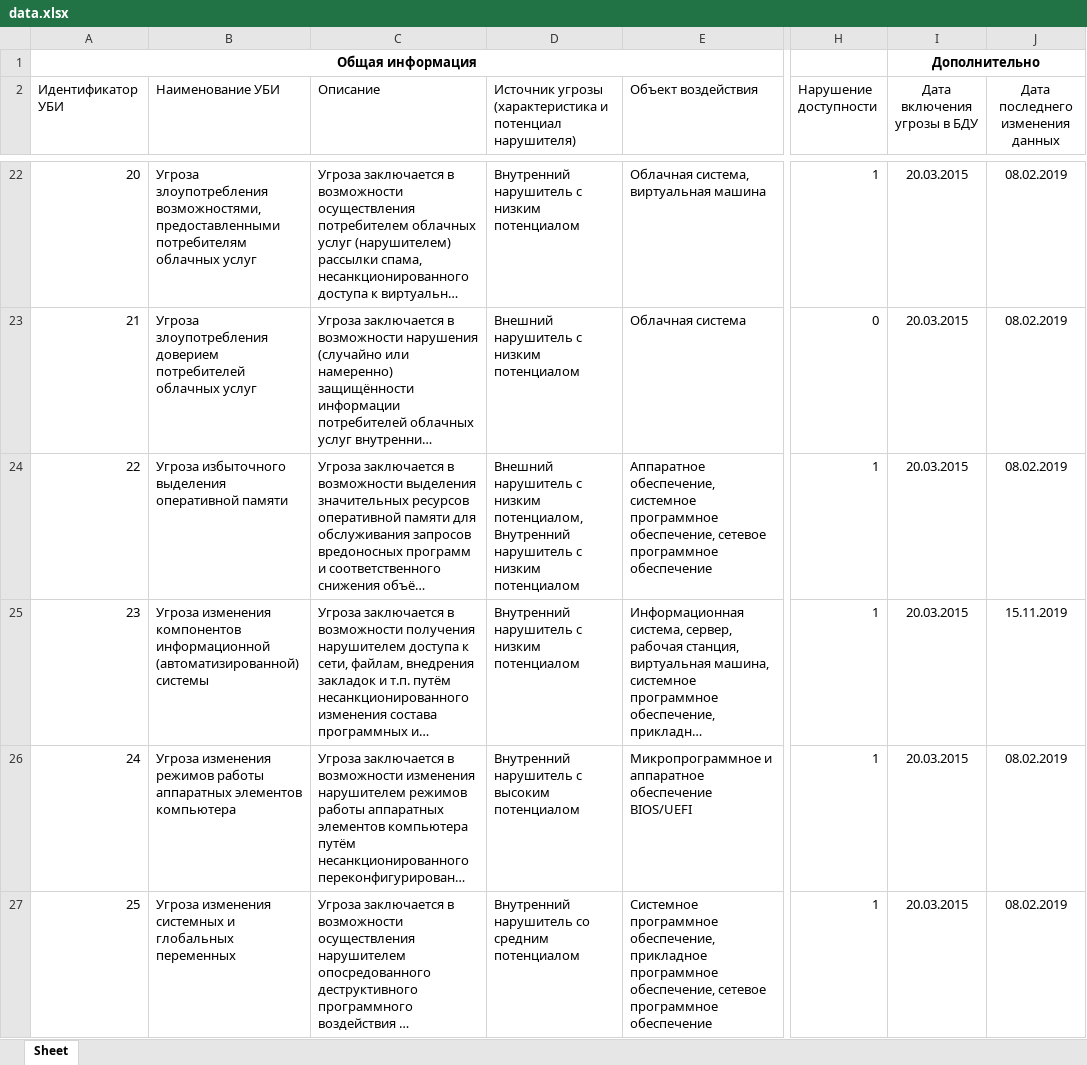
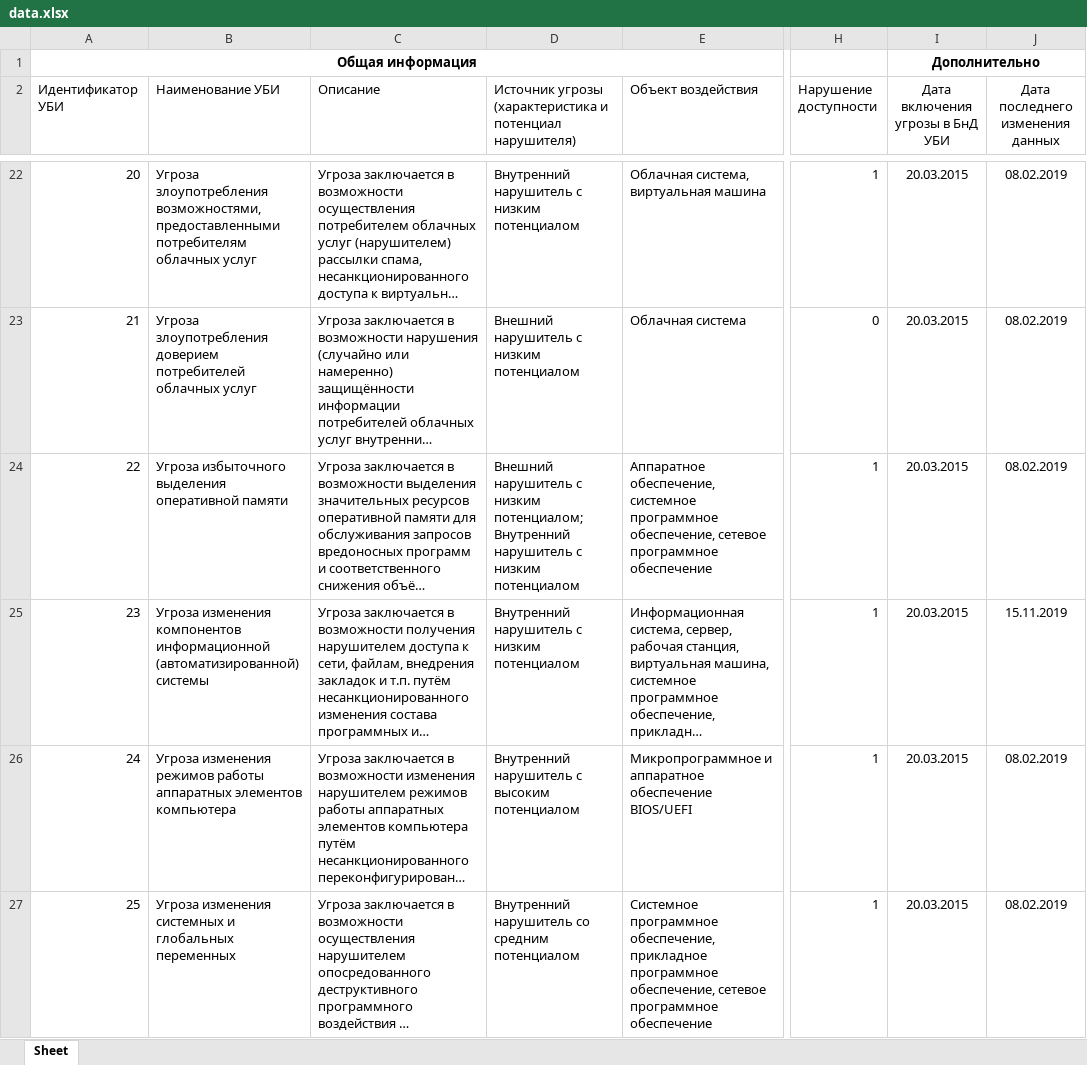
Before and after one commit to WhiteStaff/ModelGenerator, an Excel workbook: ModelGenerator/data.xlsx, sheet Sheet, drawn as a sheet; only a part is shown, gaps mark what is left out; long unchanged cells end in …; values as stored, in another font and other column widths than the file's, no borders; the diff covers the shown part only; the diff names each change by its address in the sheet, - before the commit and + after, or states it on an @@ line.

```diff
--- a/ModelGenerator/data.xlsx (sheet Sheet)
+++ b/ModelGenerator/data.xlsx (sheet Sheet)
-I2: Дата включения угрозы в БДУ
+I2: Дата включения угрозы в БнД УБИ
-D24: …с низким потенциалом, Внутренний нарушитель…
+D24: …с низким потенциалом; Внутренний нарушитель…
```
Also changed, not shown: 5 added rows and 103 edited cells elsewhere in this sheet, 10 other files.
